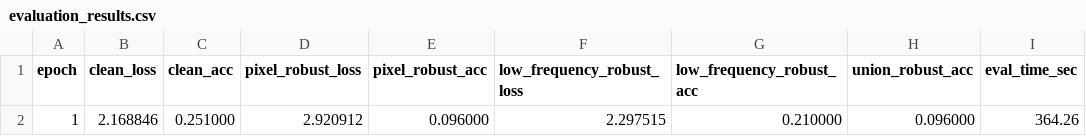
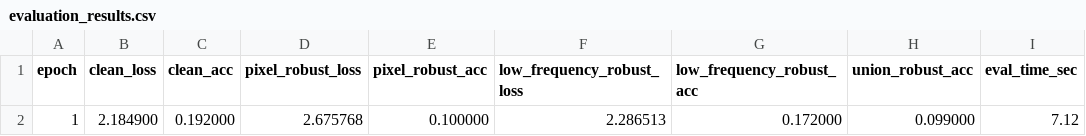
Before and after one commit to ItsKaiwenDu/Robust-Overfitting, a CSV file: report/low-frequency-only/diagnostic/seed-42/evaluation_results.csv, drawn as a sheet.

Commit message:
Commit: Refresh Diagnostic Evaluation Results
1. Updated the seed-42 evaluation CSVs for the low-frequency-only, mixed-domain, and pixel-only diagnostic reports.
2. The regenerated results show a large drop in evaluation time (roughly 7s versus ~365s) and slightly lower clean/robust accuracy metrics, consistent with a fresh evaluation run against the current code state.

```diff
--- a/report/low-frequency-only/diagnostic/seed-42/evaluation_results.csv
+++ b/report/low-frequency-only/diagnostic/seed-42/evaluation_results.csv
@@ -1,2 +1,2 @@
 epoch,clean_loss,clean_acc,pixel_robust_loss,pixel_robust_acc,low_frequency_robust_loss,low_frequency_robust_acc,union_robust_acc,eval_time_sec
-1,2.168846,0.251000,2.920912,0.096000,2.297515,0.210000,0.096000,364.26
+1,2.184900,0.192000,2.675768,0.100000,2.286513,0.172000,0.099000,7.12
```
Also changed, not shown: report/mixed-domain/diagnostic/seed-42/evaluation_results.csv, report/pixel-only/diagnostic/seed-42/evaluation_results.csv.
